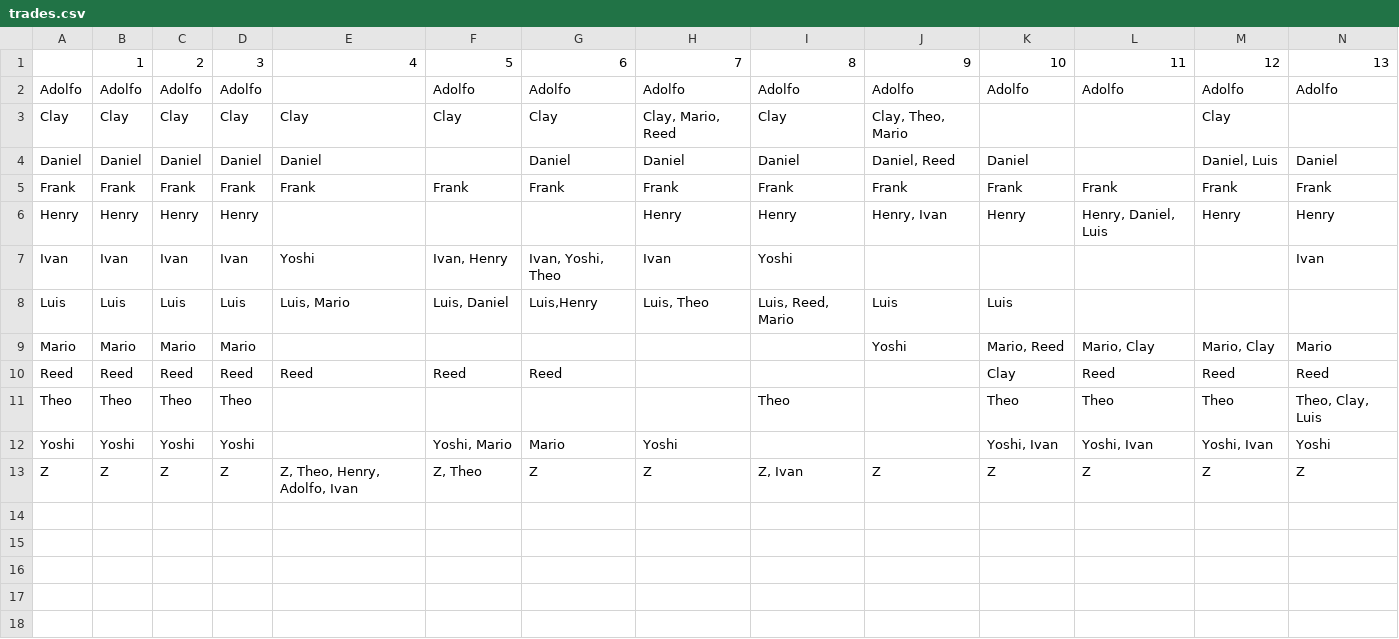
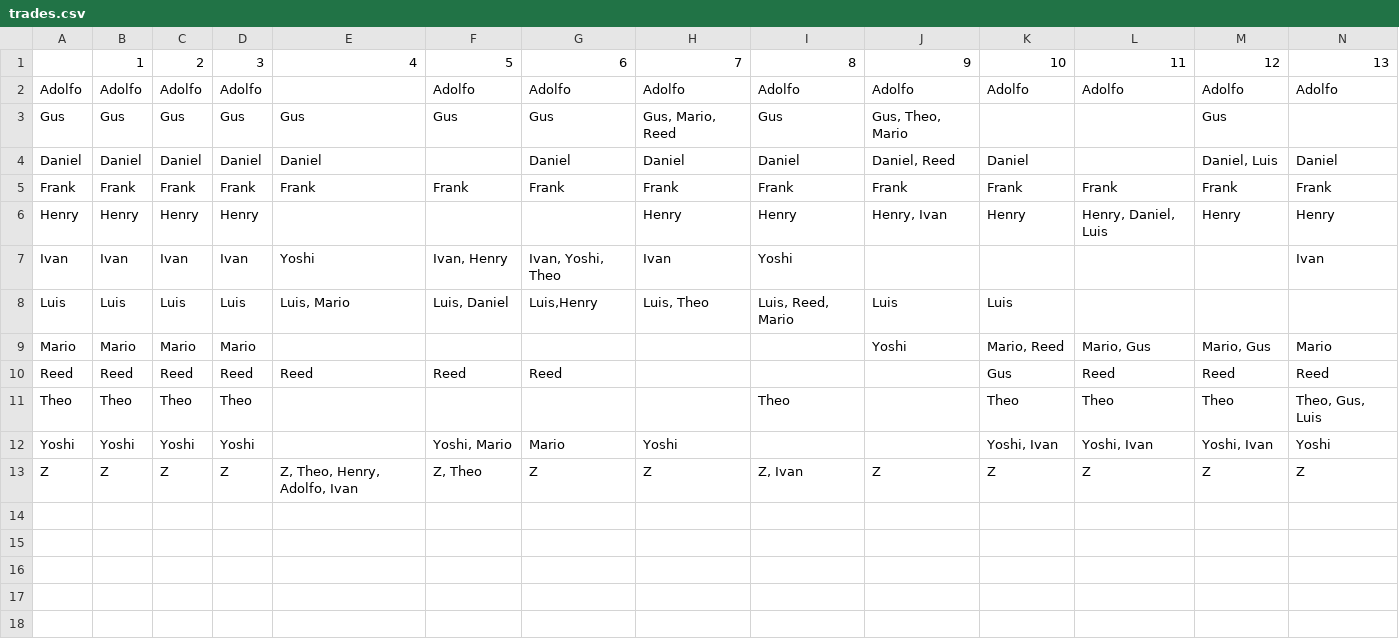
Before and after one commit to laperales58/fbdraft, a CSV file: trades.csv, drawn as a sheet; only a part is shown.

Commit message:
subbed clay out for gus

```diff
--- a/trades.csv
+++ b/trades.csv
@@ -2,3 +2,3 @@
 Adolfo,Adolfo,Adolfo,Adolfo,,Adolfo,Adolfo,Adolfo,Adolfo,Adolfo,Adolfo,Adolfo,Adolfo,Adolfo
-Clay,Clay,Clay,Clay,Clay,Clay,Clay,"Clay, Mario, Reed",Clay,"Clay, Theo, Mario",,,Clay,
+Gus,Gus,Gus,Gus,Gus,Gus,Gus,"Gus, Mario, Reed",Gus,"Gus, Theo, Mario",,,Gus,
 Daniel,Daniel,Daniel,Daniel,Daniel,,Daniel,Daniel,Daniel,"Daniel, Reed",Daniel,,"Daniel, Luis",Daniel
@@ -8,5 +8,5 @@ Ivan,Ivan,Ivan,Ivan,Yoshi,"Ivan, Henry","Ivan, Yoshi, Theo",Ivan,Yoshi,,,,,Ivan
 Luis,Luis,Luis,Luis,"Luis, Mario","Luis, Daniel","Luis,Henry ","Luis, Theo","Luis, Reed, Mario",Luis,Luis,,,
-Mario,Mario,Mario,Mario,,,,,,Yoshi,"Mario, Reed","Mario, Clay","Mario, Clay",Mario
-Reed,Reed,Reed,Reed,Reed,Reed,Reed,,,,Clay,Reed,Reed,Reed
-Theo,Theo,Theo,Theo,,,,,Theo,,Theo,Theo,Theo,"Theo, Clay, Luis"
+Mario,Mario,Mario,Mario,,,,,,Yoshi,"Mario, Reed","Mario, Gus","Mario, Gus",Mario
+Reed,Reed,Reed,Reed,Reed,Reed,Reed,,,,Gus,Reed,Reed,Reed
+Theo,Theo,Theo,Theo,,,,,Theo,,Theo,Theo,Theo,"Theo, Gus, Luis"
 Yoshi,Yoshi,Yoshi,Yoshi,,"Yoshi, Mario",Mario,Yoshi,,,"Yoshi, Ivan","Yoshi, Ivan","Yoshi, Ivan",Yoshi
```
Also changed, not shown: 1 other file.
